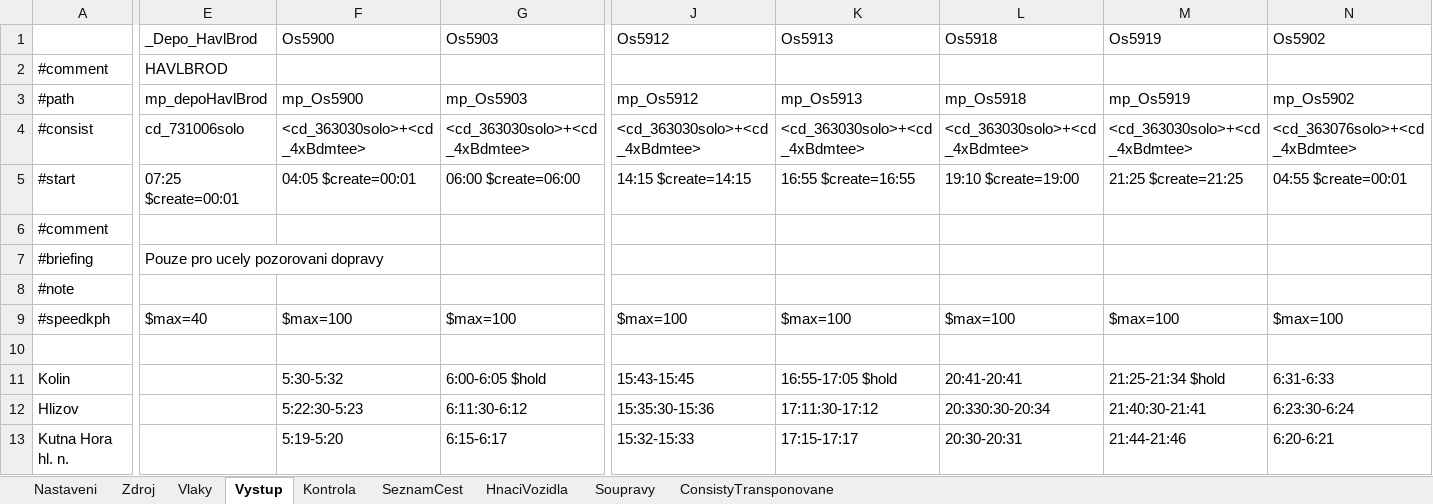
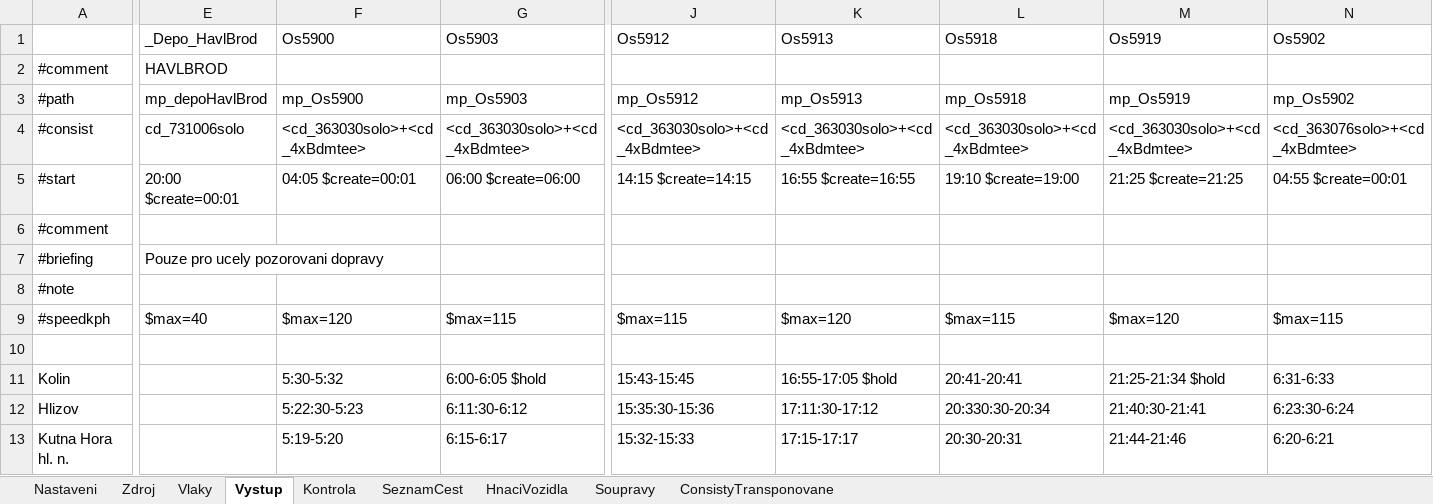
Before and after one commit to matejpacha/or_timetables, an Excel workbook: Trat225/ROUTES/Breclav - Praha/Activities/Openrails/Zdar_Kolin_Os_2005.timetable-or.xlsm, sheet Vystup, drawn as a sheet; only a part is shown, gaps mark what is left out; values as stored, in another font and other column widths than the file's, no borders; the diff covers the shown part only; the diff names each change by its address in the sheet, - before the commit and + after, or states it on an @@ line.

Commit message:
Trat225 - traffic on route 230 added
+ NEx trains added as a traffic - not capable of player operation due to missing helpers
+ R trains added between Kolin and Brno
+ Os trains added

```diff
--- a/Trat225/ROUTES/Breclav - Praha/Activities/Openrails/Zdar_Kolin_Os_2005.timetable-or.xlsm (sheet Vystup)
+++ b/Trat225/ROUTES/Breclav - Praha/Activities/Openrails/Zdar_Kolin_Os_2005.timetable-or.xlsm (sheet Vystup)
-E5 (_Depo_HavlBrod): 07:25 $create=00:01
+E5 (_Depo_HavlBrod): 20:00 $create=00:01
-F9 (Os5900): $max=100
+F9 (Os5900): $max=120
-G9 (Os5903): $max=100
+G9 (Os5903): $max=115
-J9 (Os5912): $max=100
+J9 (Os5912): $max=115
-K9 (Os5913): $max=100
+K9 (Os5913): $max=120
-L9 (Os5918): $max=100
+L9 (Os5918): $max=115
-M9 (Os5919): $max=100
+M9 (Os5919): $max=120
-N9 (Os5902): $max=100
+N9 (Os5902): $max=115
```
Also changed, not shown: 2 edited cells elsewhere in this sheet, sheet Zdroj, Trat225/ROUTES/Breclav - Praha/Activities/Openrails/Jihlava-HavlBrod_2005.timetable-or.xlsm, 23 other files.
